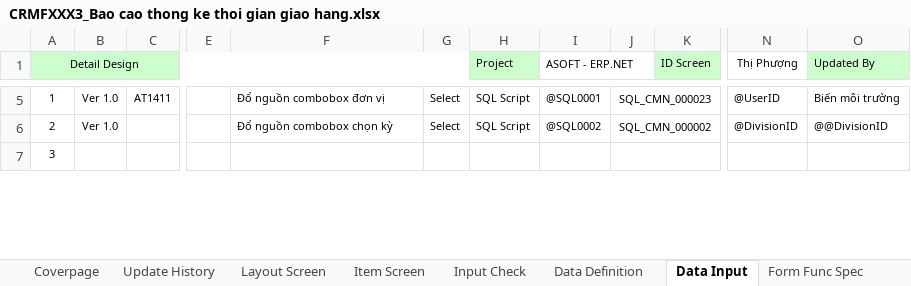
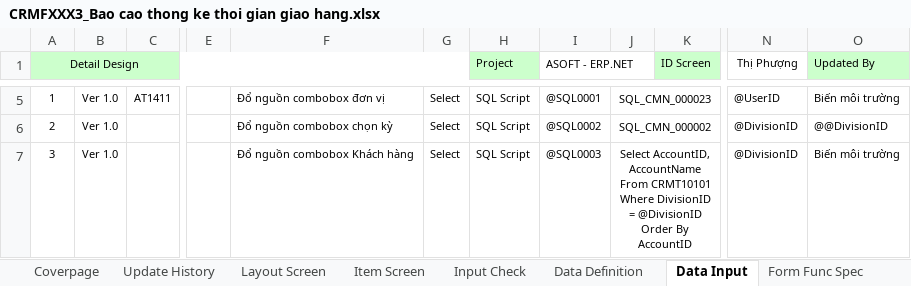
Before and after one commit to ASOFT-Solution/asoft-test-svn, an Excel workbook: 2015/201512/10_DOCUMENT/13_DETAIL_DESIGN/Bao cao thong ke thoi gian giao hang/CRMFXXX3_Bao cao thong ke thoi gian giao hang.xlsx, sheet Data Input, drawn as a sheet; only a part is shown, gaps mark what is left out; values as stored, in another font and other column widths than the file's, no borders; ↵ is a line break in a cell; the diff covers the shown part only; the diff names each change by its address in the sheet, - before the commit and + after, or states it on an @@ line.

```diff
--- a/2015/201512/10_DOCUMENT/13_DETAIL_DESIGN/Bao cao thong ke thoi gian giao hang/CRMFXXX3_Bao cao thong ke thoi gian giao hang.xlsx (sheet Data Input)
+++ b/2015/201512/10_DOCUMENT/13_DETAIL_DESIGN/Bao cao thong ke thoi gian giao hang/CRMFXXX3_Bao cao thong ke thoi gian giao hang.xlsx (sheet Data Input)
-B7: (empty)
+B7: Ver 1.0
-F7: (empty)
+F7: Đổ nguồn combobox Khách hàng
-G7: (empty)
+G7: Select
-H7 (Project): (empty)
+H7 (Project): SQL Script
-I7 (ASOFT - ERP.NET): (empty)
+I7 (ASOFT - ERP.NET): @SQL0003
-J7: (empty)
+J7: Select AccountID, AccountName ↵ From CRMT10101 ↵ Where DivisionID = @DivisionID ↵ Order By AccountID
-N7 (Thị Phượng): (empty)
+N7 (Thị Phượng): @DivisionID
-O7 (Updated By): (empty)
+O7 (Updated By): Biến môi trường
```
Also changed, not shown: 8 edited cells elsewhere in this sheet, sheet Item Screen, sheet Data Definition, sheet Form Func Spec, charts or pictures, 2015/201512/10_DOCUMENT/13_DETAIL_DESIGN/Bao cao thong ke thoi gian giao hang/CRMFYYY3_Bao cao thong ke thoi gian giao hang.xlsx, 3 other files.
